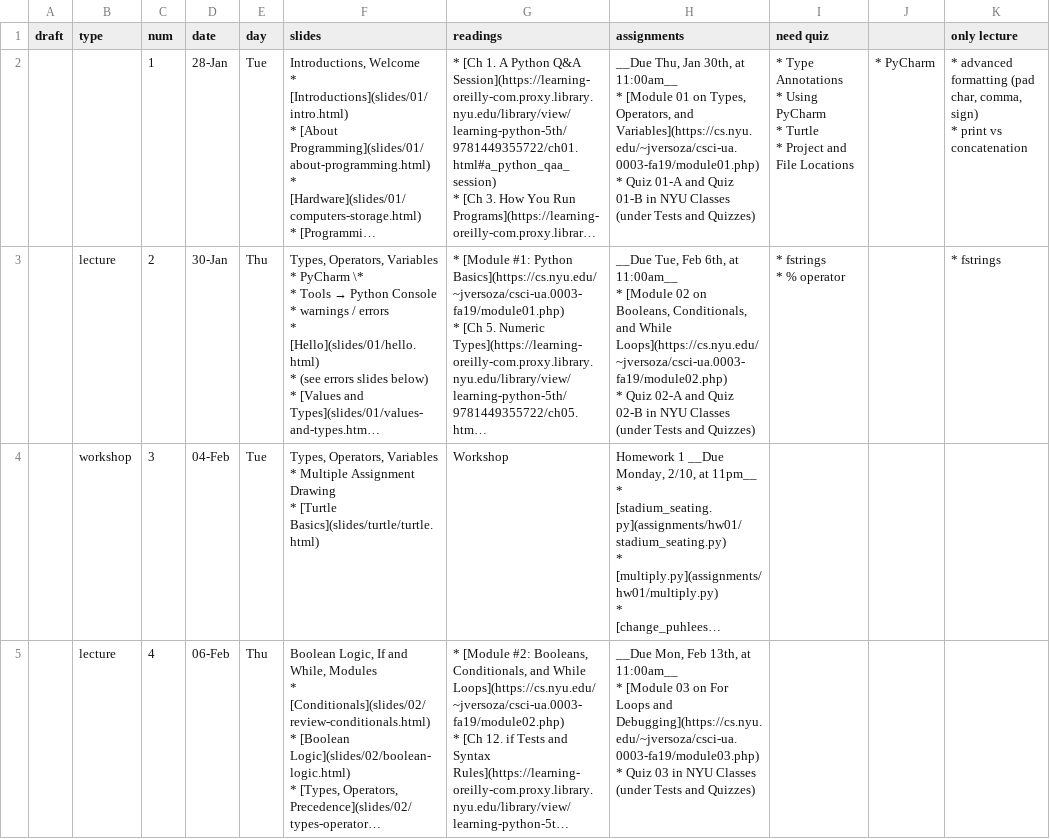
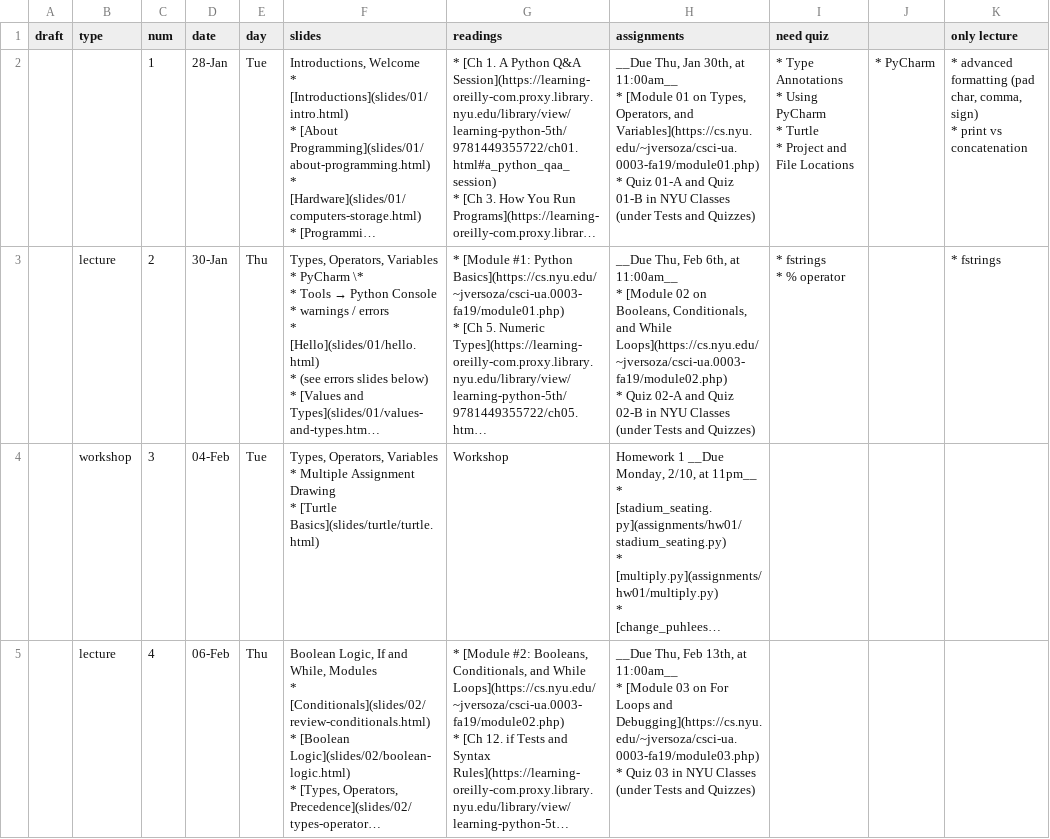
Before and after one commit to foureyes/csci-ua.0003-spring2020-002, a CSV file: _data/schedule.csv, drawn as a sheet; only a part is shown; long unchanged cells end in …; the diff covers the shown part only; the diff names each change by its address in the sheet, - before the commit and + after, or states it on an @@ line.

```diff
--- a/_data/schedule.csv
+++ b/_data/schedule.csv
-H3 (assignments): __Due Tue, Feb 6th,…
+H3 (assignments): __Due Thu, Feb 6th,…
-H5 (assignments): __Due Mon, Feb 13th,…
+H5 (assignments): __Due Thu, Feb 13th,…
```
Also changed, not shown: 4 edited cells elsewhere in this file, 1 other file.
